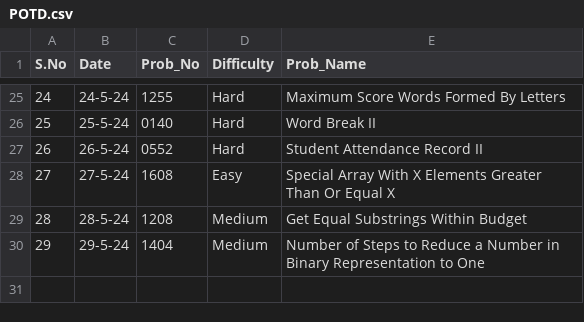
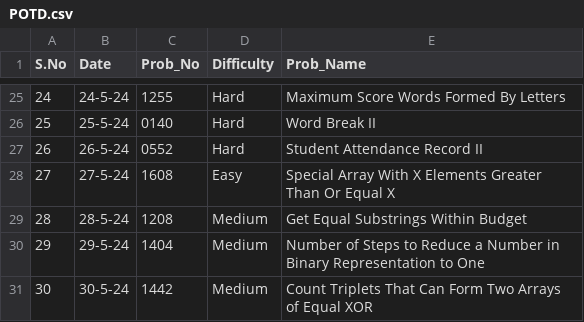
Before and after one commit to NAVNEET-KHARB/LeetCode, a CSV file: POTD.csv, drawn as a sheet; only a part is shown, gaps mark what is left out.

Commit message:
Count Triplets That Can Form Two Arrays of Equal XOR

```diff
--- a/POTD.csv
+++ b/POTD.csv
@@ -30 +30,2 @@ S.No,Date,Prob_No,Difficulty,Prob_Name
 29,29-5-24,1404,Medium,Number of Steps to Reduce a Number in Binary Representation to One
+30,30-5-24,1442,Medium,Count Triplets That Can Form Two Arrays of Equal XOR
```
Also changed, not shown: 2 other files.
